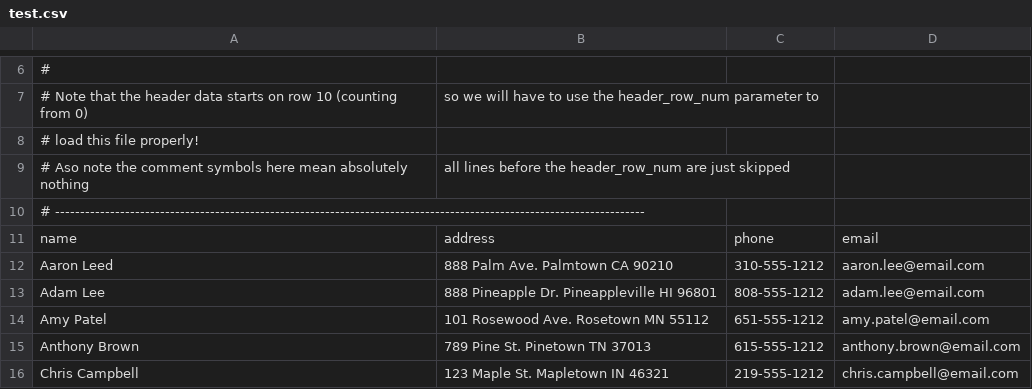
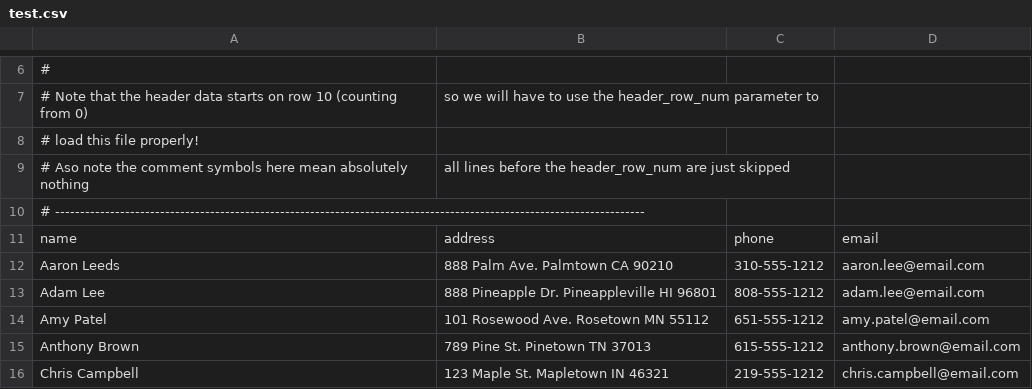
Before and after one commit to PySimpleSQL/pysimplesql, a CSV file: examples/Flatfile_example/test.csv, drawn as a sheet; only a part is shown, gaps mark what is left out.

```diff
--- a/examples/Flatfile_example/test.csv
+++ b/examples/Flatfile_example/test.csv
@@ -11,3 +11,3 @@
 name,address,phone,email
-Aaron Leed,888 Palm Ave. Palmtown CA 90210,310-555-1212,aaron.lee@email.com
+Aaron Leeds,888 Palm Ave. Palmtown CA 90210,310-555-1212,aaron.lee@email.com
 Adam Lee,888 Pineapple Dr. Pineappleville HI 96801,808-555-1212,adam.lee@email.com
```
Also changed, not shown: 1 other file.
